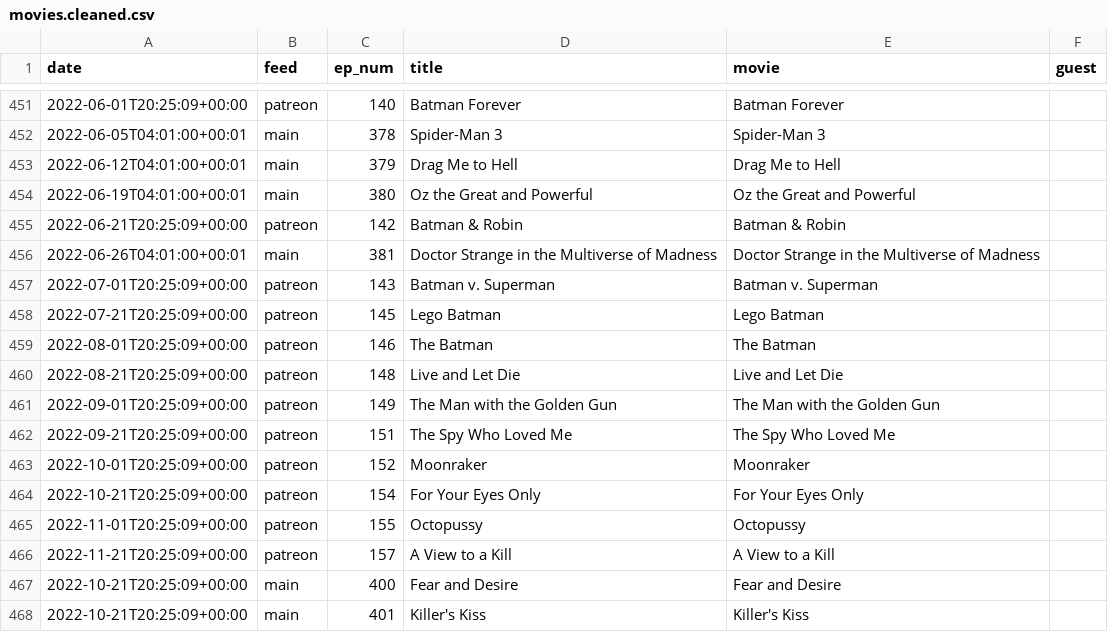
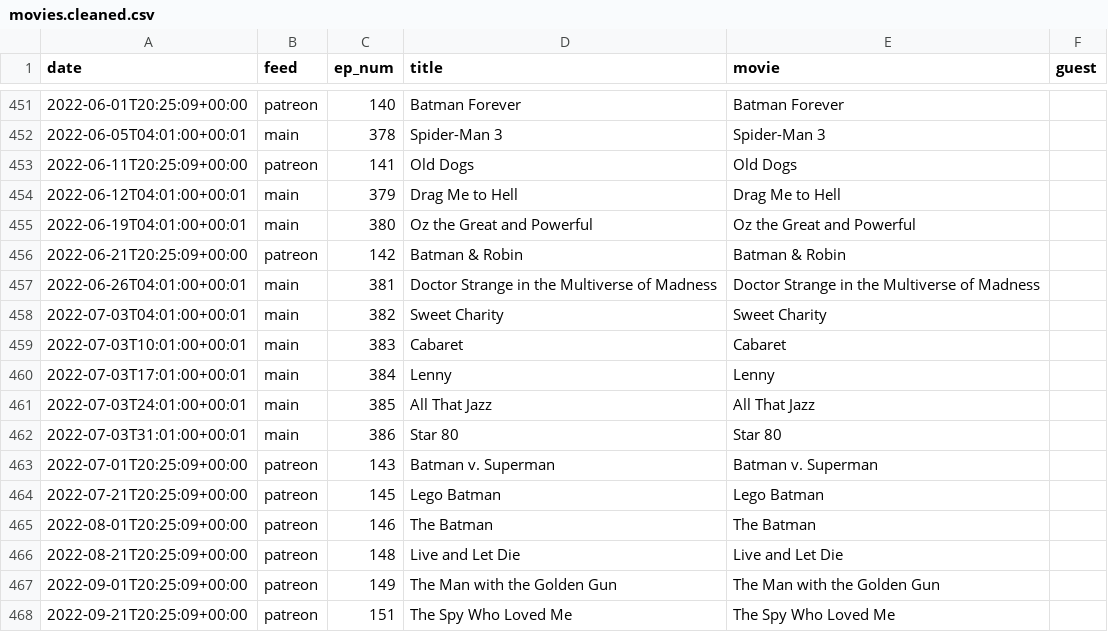
Before and after one commit to mark-jb/blankcheck, a CSV file: movies.cleaned.csv, drawn as a sheet; only a part is shown, gaps mark what is left out; the shorter side is filled out with more unchanged rows.

```diff
--- a/movies.cleaned.csv
+++ b/movies.cleaned.csv
@@ -452,2 +452,3 @@ date,feed,ep_num,title,movie,guest
 2022-06-05T04:01:00+00:01,main,378,Spider-Man 3,Spider-Man 3,
+2022-06-11T20:25:09+00:00,patreon,141,Old Dogs,Old Dogs,
 2022-06-12T04:01:00+00:01,main,379,Drag Me to Hell,Drag Me to Hell,
@@ -456,2 +457,7 @@ date,feed,ep_num,title,movie,guest
 2022-06-26T04:01:00+00:01,main,381,Doctor Strange in the Multiverse of Madness,Doctor Strange in the Multiverse of Madness,
+2022-07-03T04:01:00+00:01,main,382,Sweet Charity,Sweet Charity,
+2022-07-03T10:01:00+00:01,main,383,Cabaret,Cabaret,
+2022-07-03T17:01:00+00:01,main,384,Lenny,Lenny,
+2022-07-03T24:01:00+00:01,main,385,All That Jazz,All That Jazz,
+2022-07-03T31:01:00+00:01,main,386,Star 80,Star 80,
 2022-07-01T20:25:09+00:00,patreon,143,Batman v. Superman,Batman v. Superman,
```
Also changed, not shown: movies.with.ids.csv, 23 other files.
